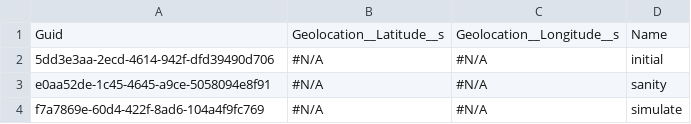
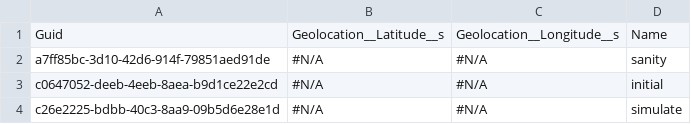
Before and after one commit to Asnafshaikh/Test-WITHOUT-FOLDER, a CSV file: data/X11_19_1test__c.csv, drawn as a sheet.

```diff
--- a/data/X11_19_1test__c.csv
+++ b/data/X11_19_1test__c.csv
@@ -1,4 +1,4 @@
 "Guid","Geolocation__Latitude__s","Geolocation__Longitude__s","Name"
-5dd3e3aa-2ecd-4614-942f-dfd39490d706,"#N/A","#N/A",initial
-e0aa52de-1c45-4645-a9ce-5058094e8f91,"#N/A","#N/A",sanity
-f7a7869e-60d4-422f-8ad6-104a4f9fc769,"#N/A","#N/A",simulate
+a7ff85bc-3d10-42d6-914f-79851aed91de,"#N/A","#N/A",sanity
+c0647052-deeb-4eeb-8aea-b9d1ce22e2cd,"#N/A","#N/A",initial
+c26e2225-bdbb-40c3-8aa9-09b5d6e28e1d,"#N/A","#N/A",simulate
```
Also changed, not shown: data/X11_21test__c.csv, 1 other file.
